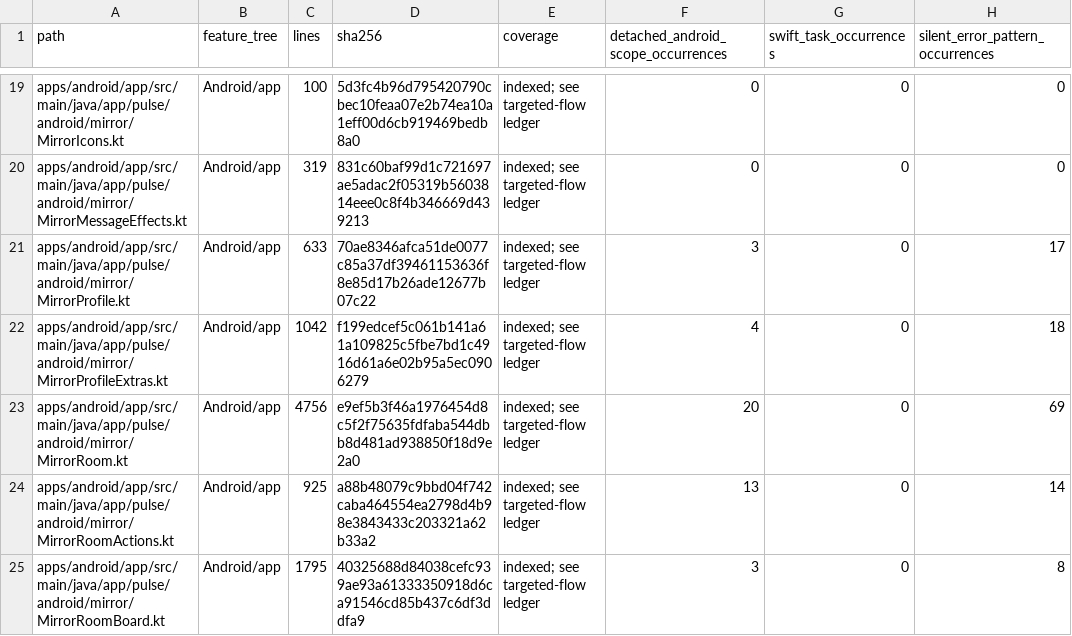
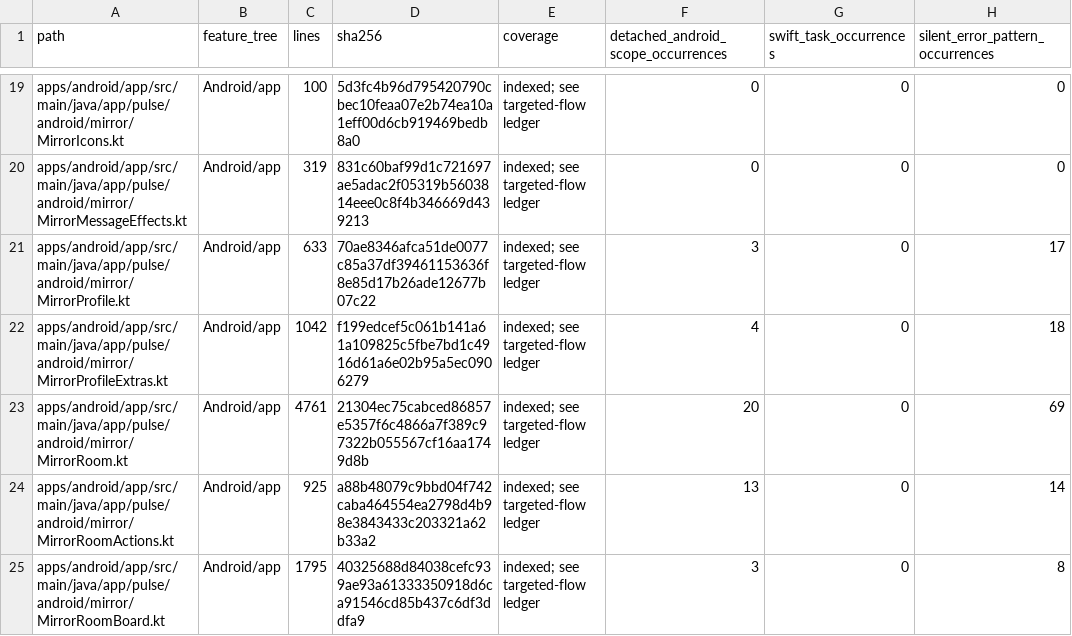
Before and after one commit to GrapseeAgency/the-mystrious-chat-app, a CSV file: docs/NATIVE-SOURCE-INVENTORY.csv, drawn as a sheet; only a part is shown, gaps mark what is left out; the diff covers the shown part only; the diff names each change by its address in the sheet, - before the commit and + after, or states it on an @@ line.

```diff
--- a/docs/NATIVE-SOURCE-INVENTORY.csv
+++ b/docs/NATIVE-SOURCE-INVENTORY.csv
-C23 (lines): 4756
+C23 (lines): 4761
-D23 (sha256): e9ef5b3f46a1976454d8c5f2f75635fdfaba544dbb8d481ad938850f18d9e2a0
+D23 (sha256): 21304ec75cabced86857e5357f6c4866a7f389c97322b055567cf16aa1749d8b
```
Also changed, not shown: 31 edited cells elsewhere in this file, 19 other files.
